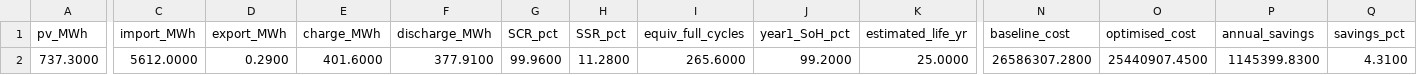
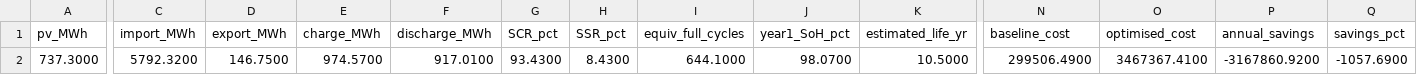
Before and after one commit to acprakthse/project_oskarshamn_harbour, a CSV file: results/kpis.csv, drawn as a sheet; only a part is shown, gaps mark what is left out; the diff covers the shown part only; the diff names each change by its address in the sheet, - before the commit and + after, or states it on an @@ line.

```diff
--- a/results/kpis.csv
+++ b/results/kpis.csv
-C2 (import_MWh): 5612.0000
+C2 (import_MWh): 5792.3200
-D2 (export_MWh): 0.2900
+D2 (export_MWh): 146.7500
-E2 (charge_MWh): 401.6000
+E2 (charge_MWh): 974.5700
-F2 (discharge_MWh): 377.9100
+F2 (discharge_MWh): 917.0100
-G2 (SCR_pct): 99.9600
+G2 (SCR_pct): 93.4300
-H2 (SSR_pct): 11.2800
+H2 (SSR_pct): 8.4300
-I2 (equiv_full_cycles): 265.6000
+I2 (equiv_full_cycles): 644.1000
-J2 (year1_SoH_pct): 99.2000
+J2 (year1_SoH_pct): 98.0700
-K2 (estimated_life_yr): 25.0000
+K2 (estimated_life_yr): 10.5000
-N2 (baseline_cost): 26586307.2800
+N2 (baseline_cost): 299506.4900
-O2 (optimised_cost): 25440907.4500
+O2 (optimised_cost): 3467367.4100
-P2 (annual_savings): 1145399.8300
+P2 (annual_savings): -3167860.9200
-Q2 (savings_pct): 4.3100
+Q2 (savings_pct): -1057.6900
```
Also changed, not shown: 1 edited cell elsewhere in this file, results/bess_dispatch_8760.csv, 7 other files.
